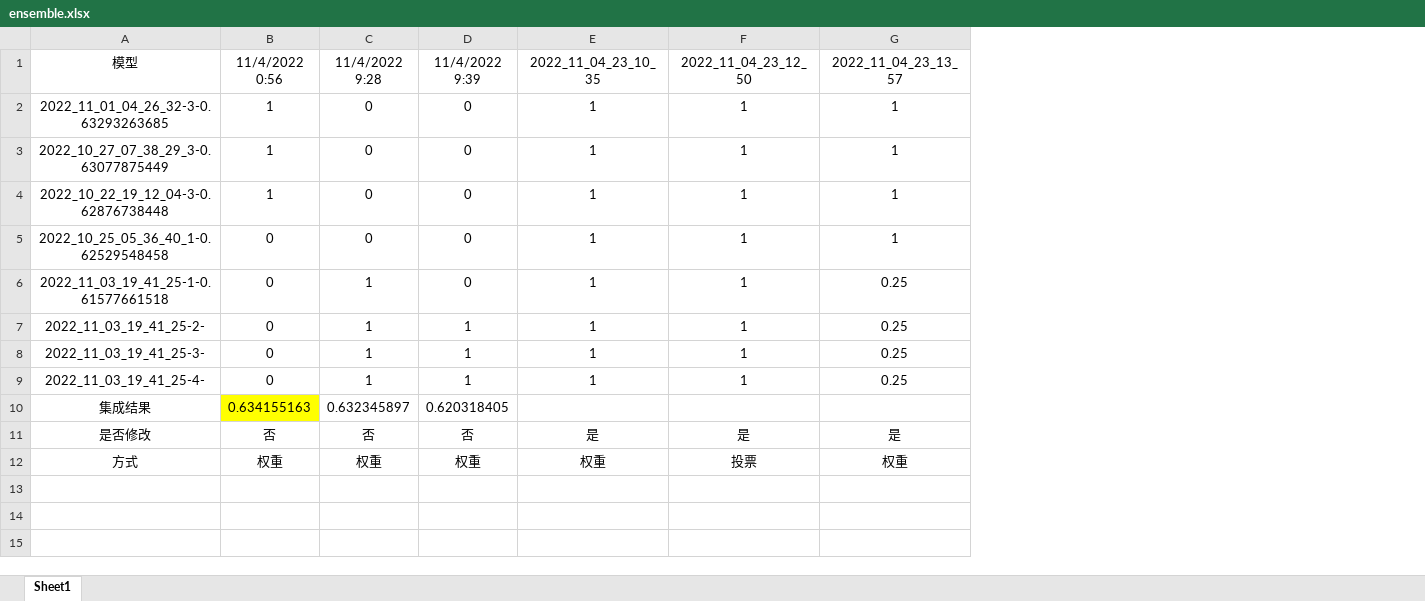
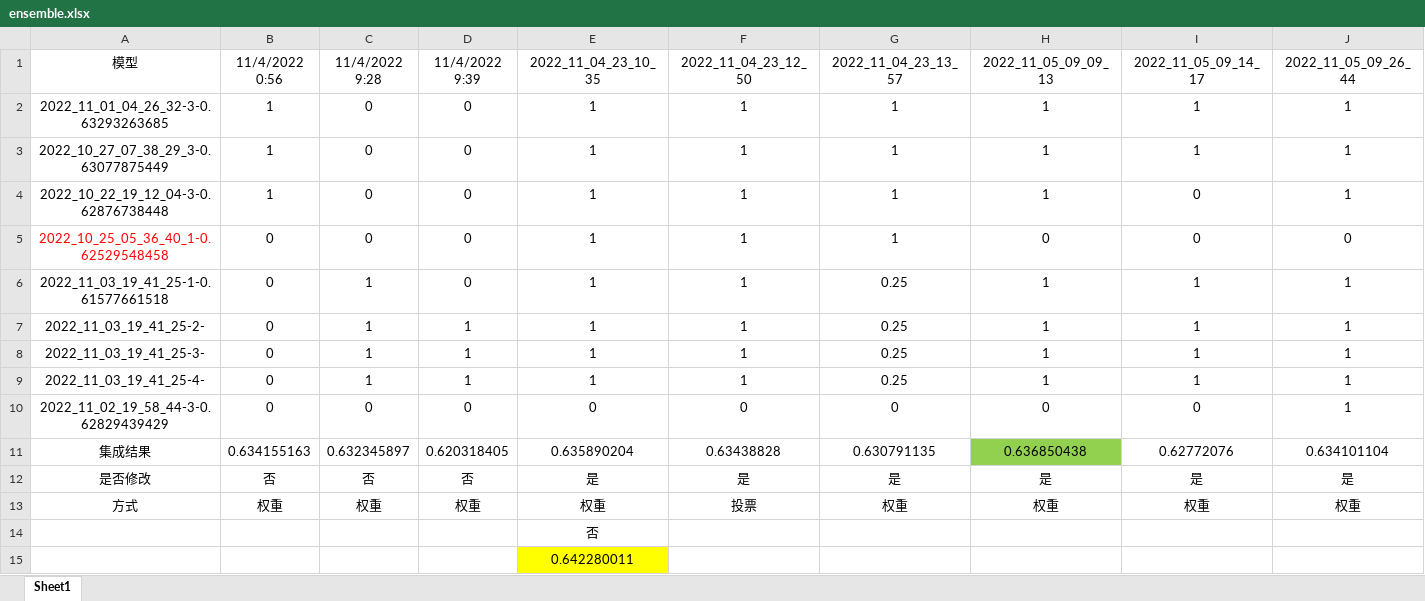
Before and after one commit to zhangzhao219/CCF-BDCI-fewshot-classification, an Excel workbook: ensemble/ensemble.xlsx, sheet Sheet1, drawn as a sheet; values as stored, in another font and other column widths than the file's, no borders; addresses are those after the commit; the diff names each change by its address in the sheet, - before the commit and + after, or states it on an @@ line.

```diff
--- a/ensemble/ensemble.xlsx (sheet Sheet1)
+++ b/ensemble/ensemble.xlsx (sheet Sheet1)
+column H (2022_11_05_09_09_13), rows 2-9: 1 | 1 | 1 | 0 | 1 | 1 | 1 | 1; rows 11-13: 0.636850438 | 是 | 权重
+column I (2022_11_05_09_14_17), rows 2-9: 1 | 1 | 0 | 0 | 1 | 1 | 1 | 1; rows 11-13: 0.62772076 | 是 | 权重
+column J (2022_11_05_09_26_44), rows 2-9: 1 | 1 | 1 | 0 | 1 | 1 | 1 | 1; rows 11-13: 0.634101104 | 是 | 权重
-A5 text colour: black
+A5 text colour: #FF0000
+row 10: 2022_11_02_19_58_44-3-0.62829439429 | 0 | 0 | 0 | 0 | 0 | 0 | 0 | 0 | 1
-B11 fill: #FFFF00
+B11 fill: none
-E11 (2022_11_04_23_10_35): (empty)
+E11 (2022_11_04_23_10_35): 0.635890204
-F11 (2022_11_04_23_12_50): (empty)
+F11 (2022_11_04_23_12_50): 0.63438828
-G11 (2022_11_04_23_13_57): (empty)
+G11 (2022_11_04_23_13_57): 0.630791135
+row 14:  |  |  |  | 否
+row 15:  |  |  |  | 0.642280011
```
Also changed, not shown: 7 other files.
